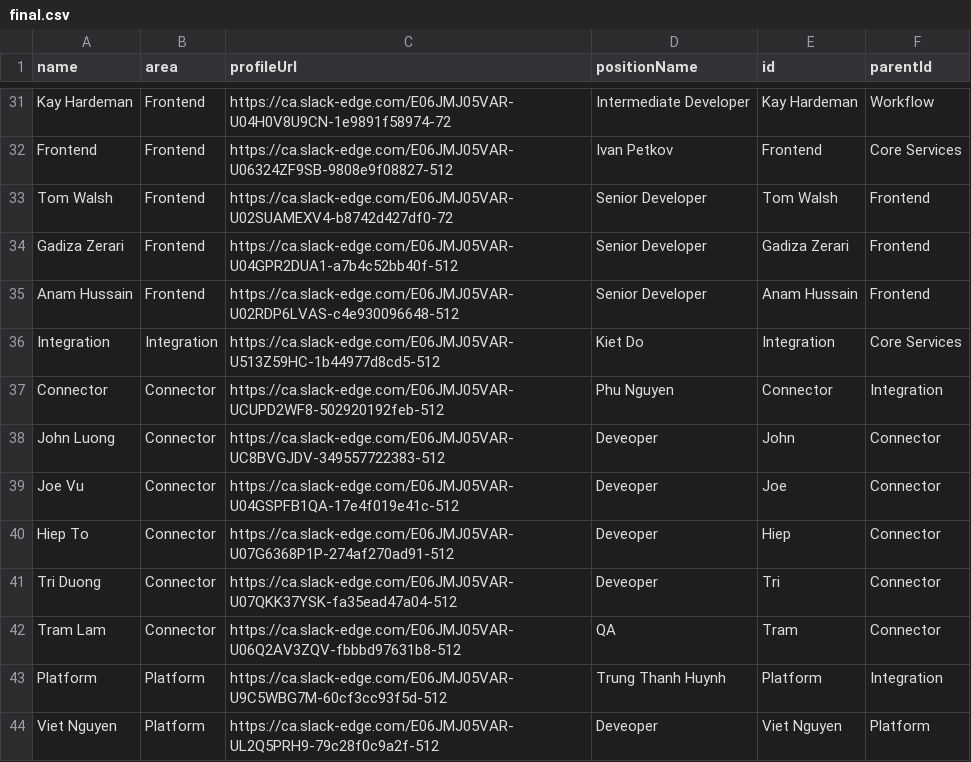
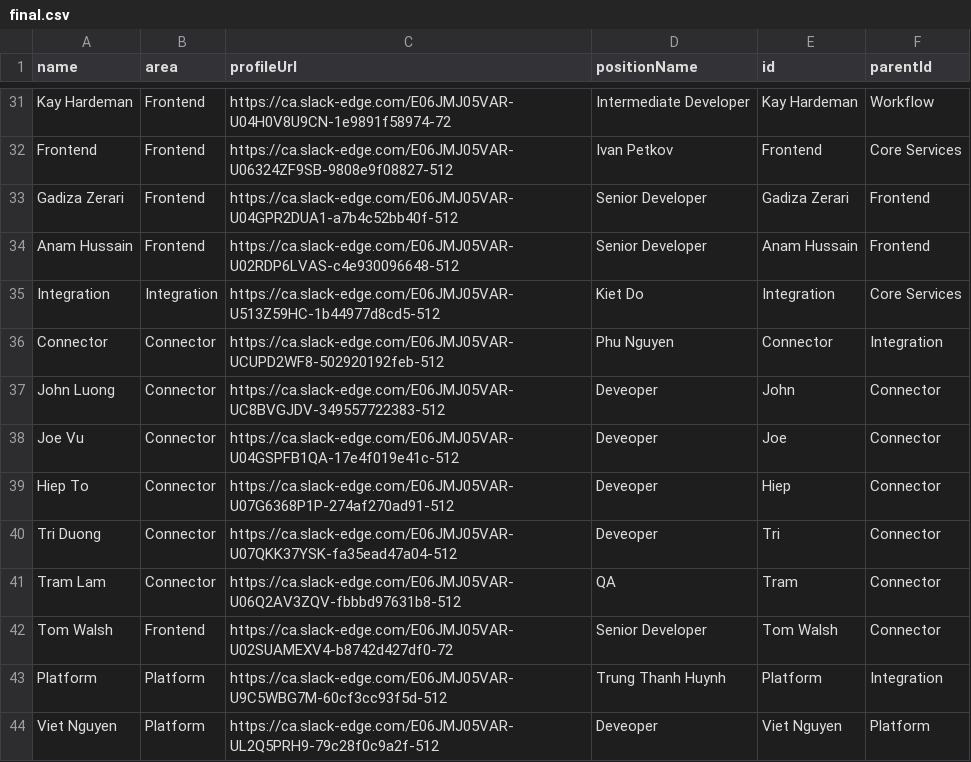
Before and after one commit to lleiguo/orgchart, a CSV file: final.csv, drawn as a sheet; only a part is shown, gaps mark what is left out.

Commit message:
initial commit

```diff
--- a/final.csv
+++ b/final.csv
@@ -32,3 +32,2 @@ Kay Hardeman,Frontend,https://ca.slack-edge.com/E06JMJ05VAR-U04H0V8U9CN-1e9891f5
 Frontend,Frontend,https://ca.slack-edge.com/E06JMJ05VAR-U06324ZF9SB-9808e9f08827-512,Ivan Petkov,Frontend,Core Services
-Tom Walsh,Frontend,https://ca.slack-edge.com/E06JMJ05VAR-U02SUAMEXV4-b8742d427df0-72,Senior Developer,Tom Walsh,Frontend
 Gadiza Zerari,Frontend,https://ca.slack-edge.com/E06JMJ05VAR-U04GPR2DUA1-a7b4c52bb40f-512,Senior Developer,Gadiza Zerari,Frontend
@@ -42,2 +41,3 @@ Tri Duong,Connector,https://ca.slack-edge.com/E06JMJ05VAR-U07QKK37YSK-fa35ead47a
 Tram Lam,Connector,https://ca.slack-edge.com/E06JMJ05VAR-U06Q2AV3ZQV-fbbbd97631b8-512,QA,Tram,Connector
+Tom Walsh,Frontend,https://ca.slack-edge.com/E06JMJ05VAR-U02SUAMEXV4-b8742d427df0-72,Senior Developer,Tom Walsh,Connector
 Platform,Platform,https://ca.slack-edge.com/E06JMJ05VAR-U9C5WBG7M-60cf3cc93f5d-512,Trung Thanh Huynh,Platform,Integration
```
